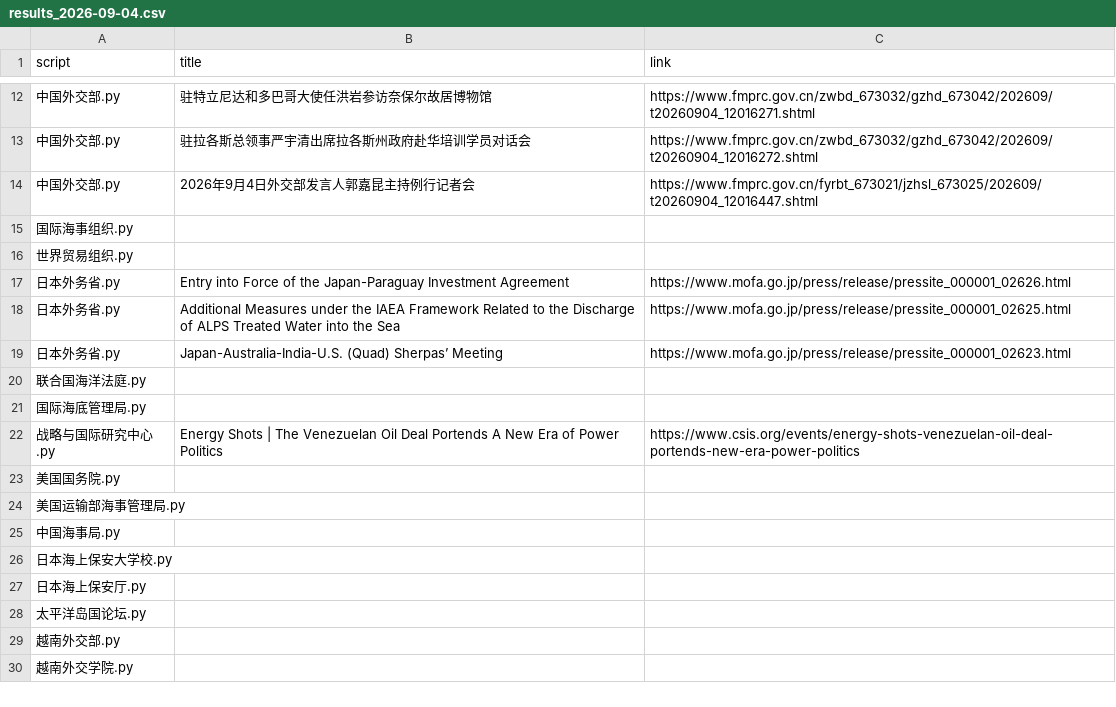
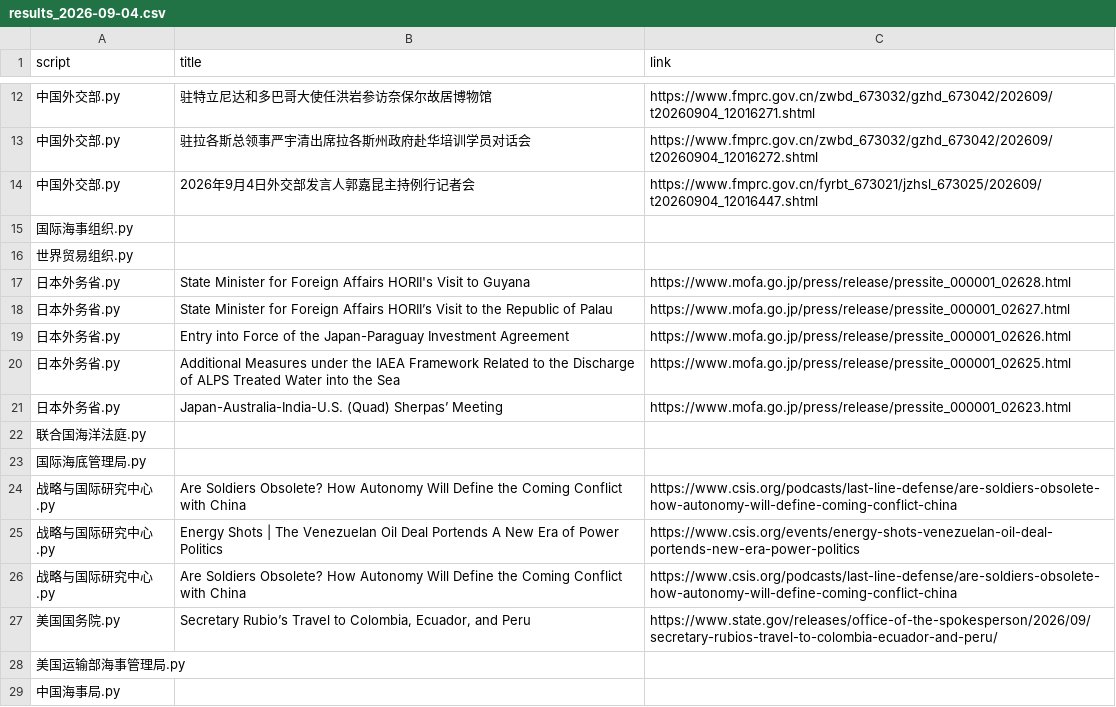
Before and after one commit to KACSH9/---, a CSV file: results_2026-09-04.csv, drawn as a sheet; only a part is shown, gaps mark what is left out; the shorter side is filled out with more unchanged rows.

```diff
--- a/results_2026-09-04.csv
+++ b/results_2026-09-04.csv
@@ -16,2 +16,4 @@ script,title,link
 世界贸易组织.py,,
+日本外务省.py,State Minister for Foreign Affairs HORII's Visit to Guyana,https://www.mofa.go.jp/press/release/pressite_000001_02628.html
+日本外务省.py,State Minister for Foreign Affairs HORII’s Visit to the Republic of Palau,https://www.mofa.go.jp/press/release/pressite_000001_02627.html
 日本外务省.py,Entry into Force of the Japan-Paraguay Investment Agreement,https://www.mofa.go.jp/press/release/pressite_000001_02626.html
@@ -21,4 +23,6 @@ script,title,link
 国际海底管理局.py,,
+战略与国际研究中心.py,Are Soldiers Obsolete? How Autonomy Will Define the Coming Conflict with China,https://www.csis.org/podcasts/last-line-defense/are-soldiers-obsolete-how-autonomy-will-define-coming-conflict-china
 战略与国际研究中心.py,Energy Shots | The Venezuelan Oil Deal Portends A New Era of Power Politics,https://www.csis.org/events/energy-shots-venezuelan-oil-deal-portends-new-era-power-politics
-美国国务院.py,,
+战略与国际研究中心.py,Are Soldiers Obsolete? How Autonomy Will Define the Coming Conflict with China,https://www.csis.org/podcasts/last-line-defense/are-soldiers-obsolete-how-autonomy-will-define-coming-conflict-china
+美国国务院.py,"Secretary Rubio’s Travel to Colombia, Ecuador, and Peru",https://www.state.gov/releases/office-of-the-spokesperson/2026/09/secretary-rubios-travel-to-colombia-ecuador-and-peru/
 美国运输部海事管理局.py,,
```
